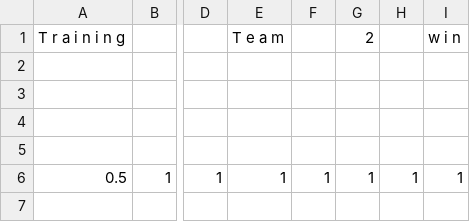
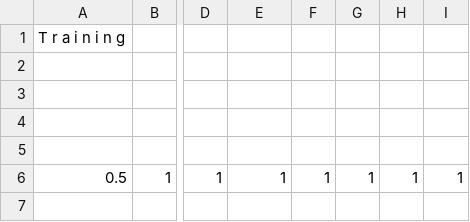
Before and after one commit to crystinr7/nfl3, a CSV file: trainingdata2.csv, drawn as a sheet; only a part is shown, gaps mark what is left out; the diff names each change by its address in the sheet, - before the commit and + after, or states it on an @@ line.

```diff
--- a/trainingdata2.csv
+++ b/trainingdata2.csv
-E1: T e a m
+E1: (empty)
-G1: 2
+G1: (empty)
-I1: w i n
+I1: (empty)
```
Also changed, not shown: PHIdata.csv, trainingdata1.csv, 7 other files.
